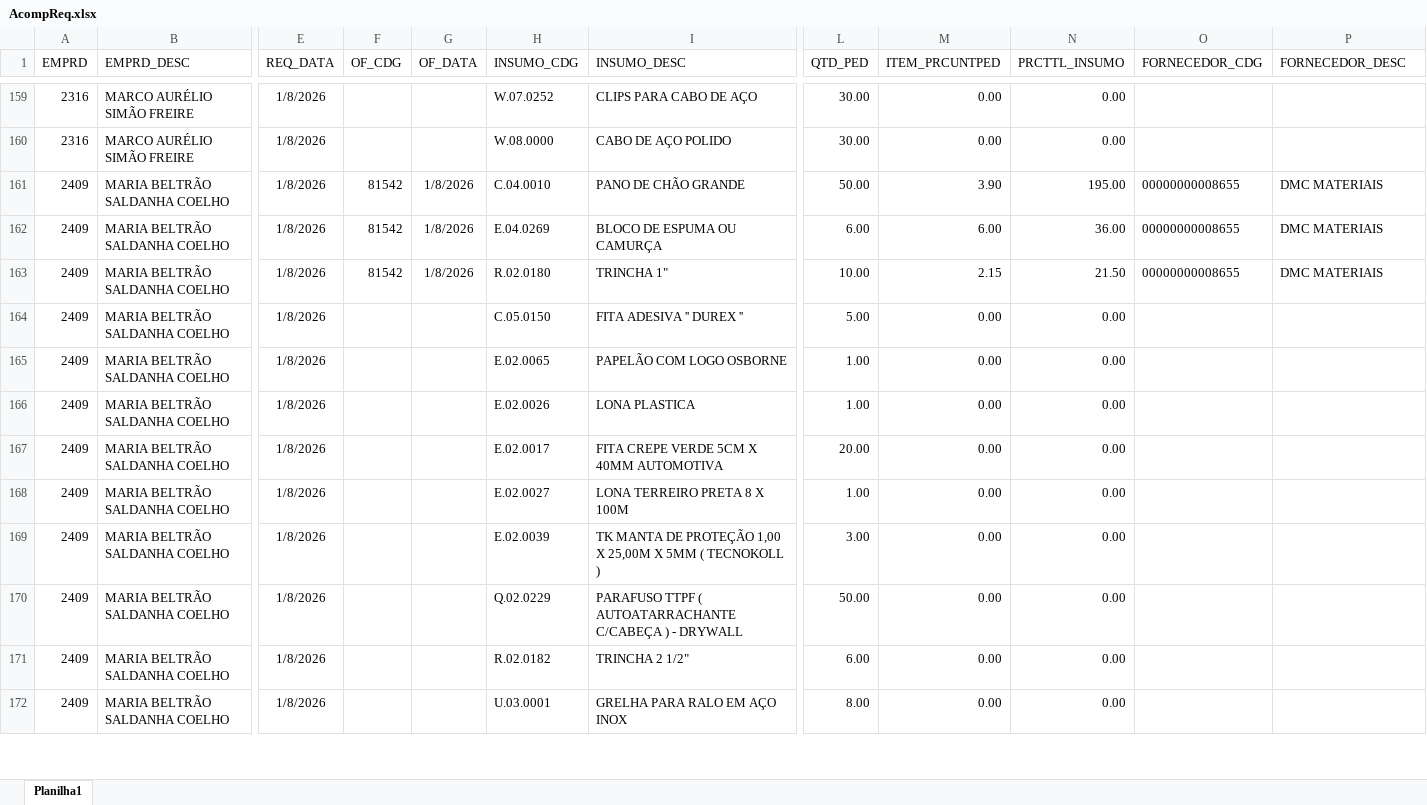
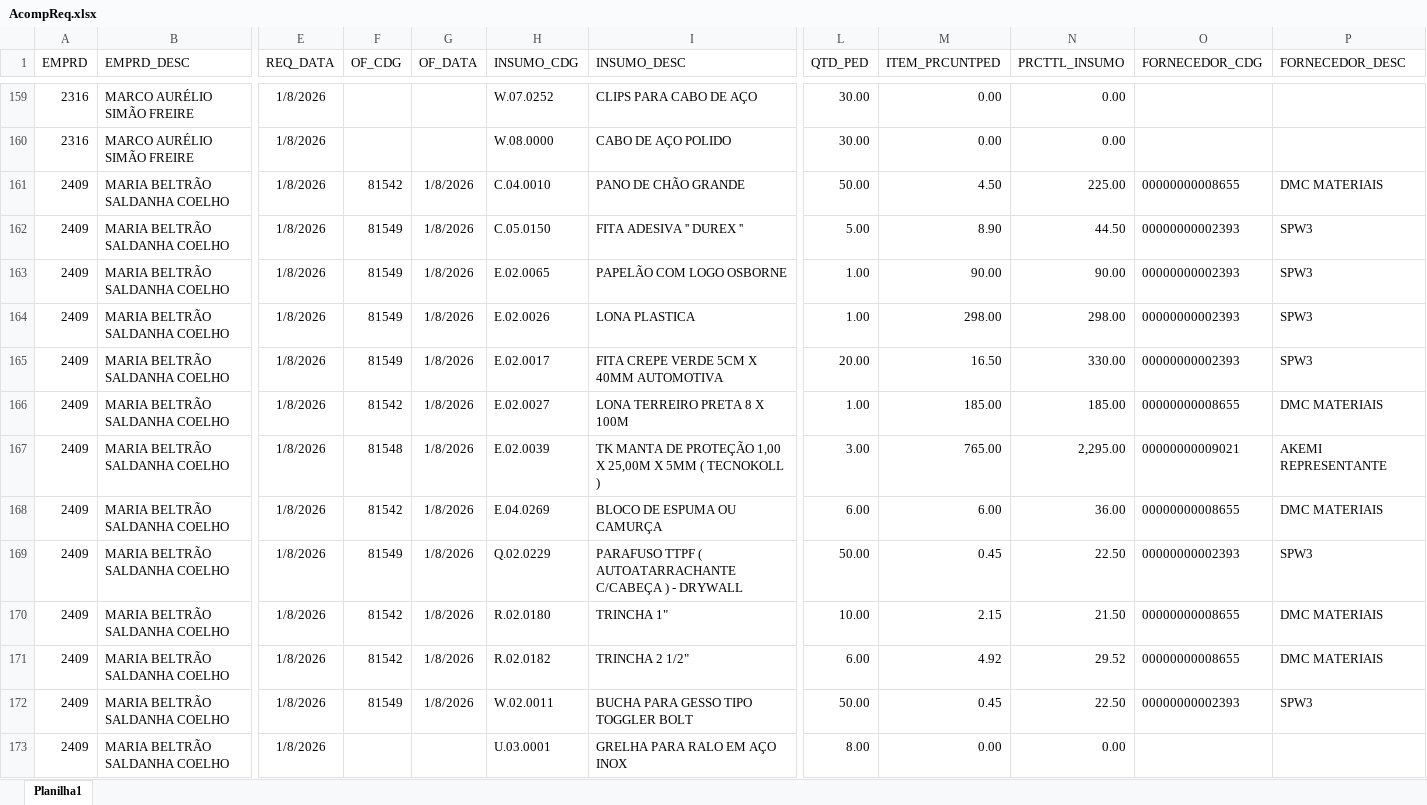
Before and after one commit to Mgiglio98/acompanhamento-requisicoes, an Excel workbook: AcompReq.xlsx, sheet Planilha1, drawn as a sheet; only a part is shown, gaps mark what is left out; values as stored, in another font and other column widths than the file's, no borders; removed rows and columns are numbered as before the commit, all else as after; rows hold the shown columns only; the diff covers the shown part only; the diff names each change by its address in the sheet, - before the commit and + after, or states it on an @@ line.

Commit message:
Add files via upload

```diff
--- a/AcompReq.xlsx (sheet Planilha1)
+++ b/AcompReq.xlsx (sheet Planilha1)
-M161 (ITEM_PRCUNTPED): 3.90
+M161 (ITEM_PRCUNTPED): 4.50
-N161 (PRCTTL_INSUMO): 195.00
+N161 (PRCTTL_INSUMO): 225.00
+row 162: 2409 | MARIA BELTRÃO SALDANHA COELHO | 1/8/2026 | 81549 | 1/8/2026 | C.05.0150 | FITA ADESIVA '' DUREX '' | 5.00 | 8.90 | 44.50 | 00000000002393 | SPW3
+row 163: 2409 | MARIA BELTRÃO SALDANHA COELHO | 1/8/2026 | 81549 | 1/8/2026 | E.02.0065 | PAPELÃO COM LOGO OSBORNE | 1.00 | 90.00 | 90.00 | 00000000002393 | SPW3
+row 164: 2409 | MARIA BELTRÃO SALDANHA COELHO | 1/8/2026 | 81549 | 1/8/2026 | E.02.0026 | LONA PLASTICA | 1.00 | 298.00 | 298.00 | 00000000002393 | SPW3
+row 165: 2409 | MARIA BELTRÃO SALDANHA COELHO | 1/8/2026 | 81549 | 1/8/2026 | E.02.0017 | FITA CREPE VERDE 5CM X 40MM AUTOMOTIVA | 20.00 | 16.50 | 330.00 | 00000000002393 | SPW3
+row 166: 2409 | MARIA BELTRÃO SALDANHA COELHO | 1/8/2026 | 81542 | 1/8/2026 | E.02.0027 | LONA TERREIRO PRETA 8 X 100M | 1.00 | 185.00 | 185.00 | 00000000008655 | DMC MATERIAIS
+row 167: 2409 | MARIA BELTRÃO SALDANHA COELHO | 1/8/2026 | 81548 | 1/8/2026 | E.02.0039 | TK MANTA DE PROTEÇÃO 1,00 X 25,00M X 5MM ( TECNOKOLL ) | 3.00 | 765.00 | 2,295.00 | 00000000009021 | AKEMI REPRESENTANTE
+row 169: 2409 | MARIA BELTRÃO SALDANHA COELHO | 1/8/2026 | 81549 | 1/8/2026 | Q.02.0229 | PARAFUSO TTPF ( AUTOATARRACHANTE C/CABEÇA ) - DRYWALL | 50.00 | 0.45 | 22.50 | 00000000002393 | SPW3
-row 164: 2409 | MARIA BELTRÃO SALDANHA COELHO | 1/8/2026 |  |  | C.05.0150 | FITA ADESIVA '' DUREX '' | 5.00 | 0.00 | 0.00
-row 165: 2409 | MARIA BELTRÃO SALDANHA COELHO | 1/8/2026 |  |  | E.02.0065 | PAPELÃO COM LOGO OSBORNE | 1.00 | 0.00 | 0.00
-F171 (OF_CDG): (empty)
+F171 (OF_CDG): 81542
-G171 (OF_DATA): (empty)
+G171 (OF_DATA): 1/8/2026
-H171 (INSUMO_CDG): E.02.0026
+H171 (INSUMO_CDG): R.02.0182
-I171 (INSUMO_DESC): LONA PLASTICA
+I171 (INSUMO_DESC): TRINCHA 2 1/2"
-L171 (QTD_PED): 1.00
+L171 (QTD_PED): 6.00
-M171 (ITEM_PRCUNTPED): 0.00
+M171 (ITEM_PRCUNTPED): 4.92
-N171 (PRCTTL_INSUMO): 0.00
+N171 (PRCTTL_INSUMO): 29.52
-O171 (FORNECEDOR_CDG): (empty)
+O171 (FORNECEDOR_CDG): 00000000008655
-P171 (FORNECEDOR_DESC): (empty)
+P171 (FORNECEDOR_DESC): DMC MATERIAIS
-row 167: 2409 | MARIA BELTRÃO SALDANHA COELHO | 1/8/2026 |  |  | E.02.0017 | FITA CREPE VERDE 5CM X 40MM AUTOMOTIVA | 20.00 | 0.00 | 0.00
-row 168: 2409 | MARIA BELTRÃO SALDANHA COELHO | 1/8/2026 |  |  | E.02.0027 | LONA TERREIRO PRETA 8 X 100M | 1.00 | 0.00 | 0.00
-row 169: 2409 | MARIA BELTRÃO SALDANHA COELHO | 1/8/2026 |  |  | E.02.0039 | TK MANTA DE PROTEÇÃO 1,00 X 25,00M X 5MM ( TECNOKOLL ) | 3.00 | 0.00 | 0.00
-F172 (OF_CDG): (empty)
+F172 (OF_CDG): 81549
-G172 (OF_DATA): (empty)
+G172 (OF_DATA): 1/8/2026
-H172 (INSUMO_CDG): Q.02.0229
+H172 (INSUMO_CDG): W.02.0011
-I172 (INSUMO_DESC): PARAFUSO TTPF ( AUTOATARRACHANTE C/CABEÇA ) - DRYWALL
+I172 (INSUMO_DESC): BUCHA PARA GESSO TIPO TOGGLER BOLT
-M172 (ITEM_PRCUNTPED): 0.00
+M172 (ITEM_PRCUNTPED): 0.45
-N172 (PRCTTL_INSUMO): 0.00
+N172 (PRCTTL_INSUMO): 22.50
-O172 (FORNECEDOR_CDG): (empty)
+O172 (FORNECEDOR_CDG): 00000000002393
-P172 (FORNECEDOR_DESC): (empty)
+P172 (FORNECEDOR_DESC): SPW3
-row 171: 2409 | MARIA BELTRÃO SALDANHA COELHO | 1/8/2026 |  |  | R.02.0182 | TRINCHA 2 1/2" | 6.00 | 0.00 | 0.00
```
Also changed, not shown: 1 removed row and 8 edited cells elsewhere in this sheet.
